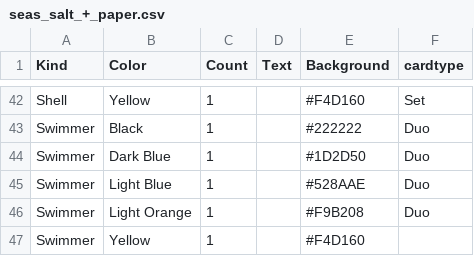
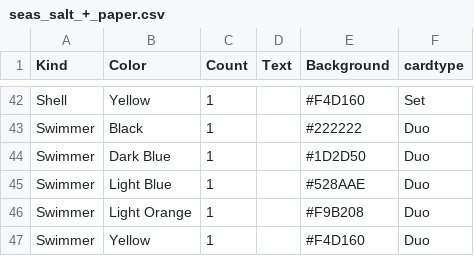
Before and after one commit to tylersutton/CardGameEngine, a CSV file: decks/seas_salt_+_paper.csv, drawn as a sheet; only a part is shown, gaps mark what is left out.

```diff
--- a/decks/seas_salt_+_paper.csv
+++ b/decks/seas_salt_+_paper.csv
@@ -46,2 +46,2 @@ Swimmer,Light Blue,1,,#528AAE,Duo
 Swimmer,Light Orange,1,,#F9B208,Duo
-Swimmer,Yellow,1,,#F4D160,
+Swimmer,Yellow,1,,#F4D160,Duo
```
Also changed, not shown: 2 other files.
